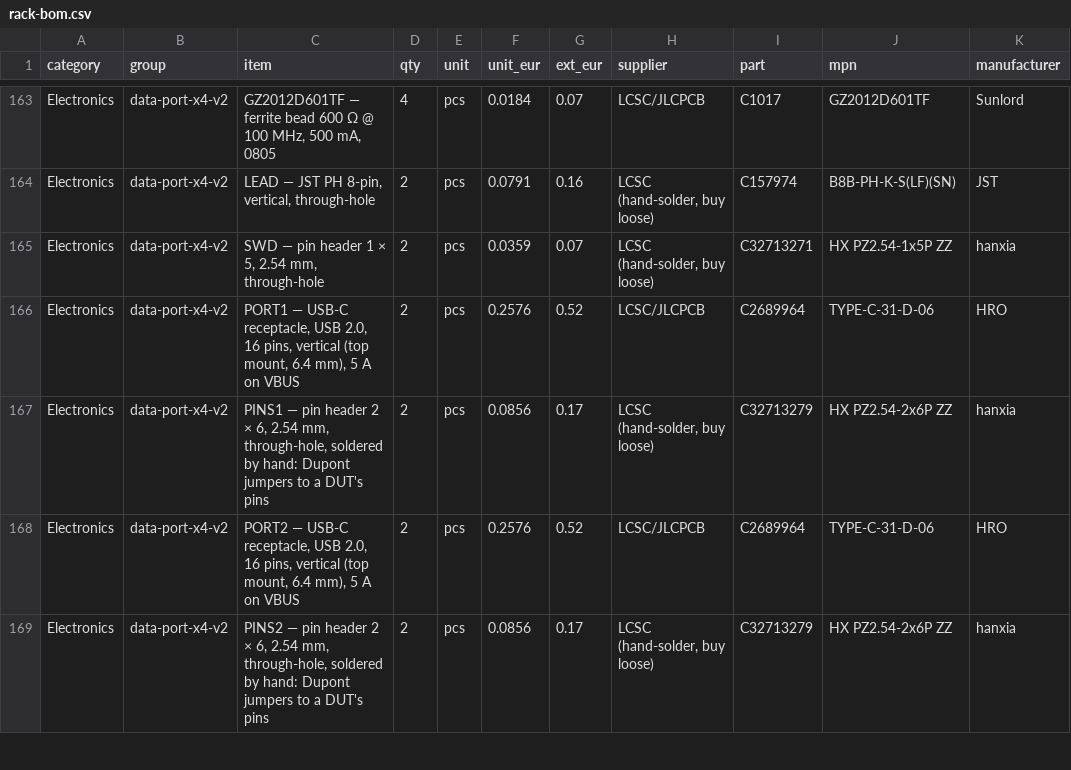
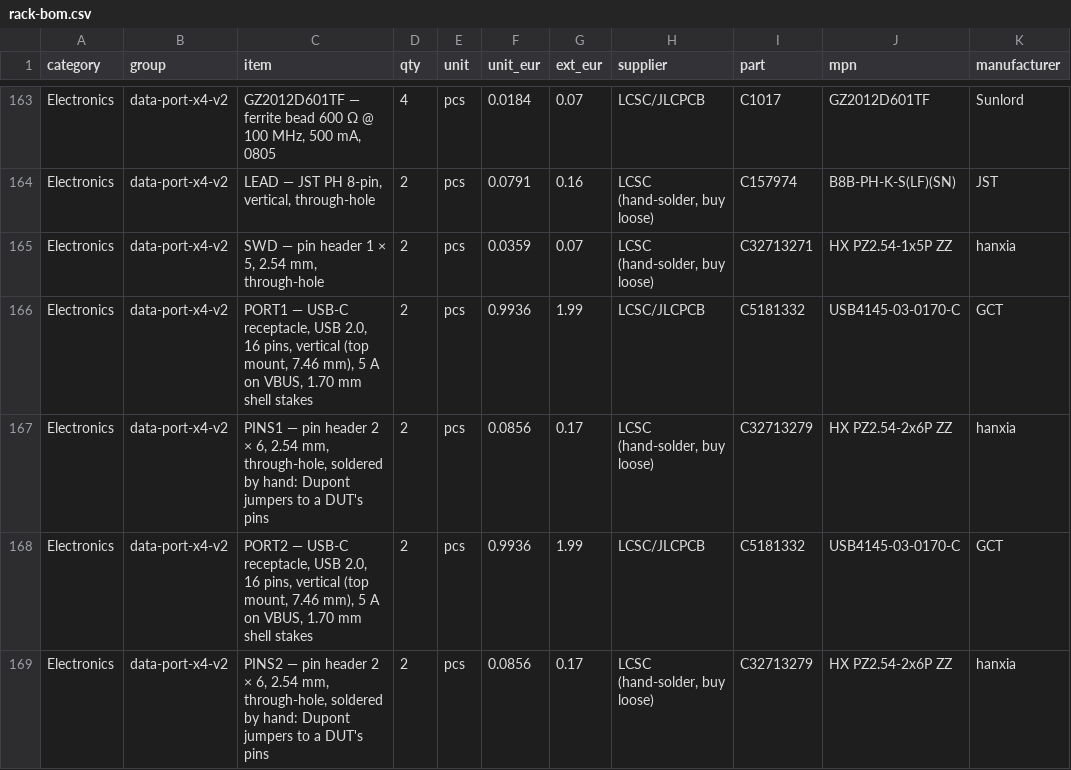
Before and after one commit to kartben/hw-testing-rack, a CSV file: bom/rack-bom.csv, drawn as a sheet; only a part is shown, gaps mark what is left out; the diff covers the shown part only; the diff names each change by its address in the sheet, - before the commit and + after, or states it on an @@ line.

```diff
--- a/bom/rack-bom.csv
+++ b/bom/rack-bom.csv
-C166 (item): …(top mount, 6.4 mm), 5 A on VBUS
+C166 (item): …(top mount, 7.46 mm), 5 A on VBUS, 1.70 mm shell stakes
-F166 (unit_eur): 0.2576
+F166 (unit_eur): 0.9936
-G166 (ext_eur): 0.52
+G166 (ext_eur): 1.99
-I166 (part): C2689964
+I166 (part): C5181332
-J166 (mpn): TYPE-C-31-D-06
+J166 (mpn): USB4145-03-0170-C
-K166 (manufacturer): HRO
+K166 (manufacturer): GCT
-C168 (item): …(top mount, 6.4 mm), 5 A on VBUS
+C168 (item): …(top mount, 7.46 mm), 5 A on VBUS, 1.70 mm shell stakes
-F168 (unit_eur): 0.2576
+F168 (unit_eur): 0.9936
-G168 (ext_eur): 0.52
+G168 (ext_eur): 1.99
-I168 (part): C2689964
+I168 (part): C5181332
-J168 (mpn): TYPE-C-31-D-06
+J168 (mpn): USB4145-03-0170-C
-K168 (manufacturer): HRO
+K168 (manufacturer): GCT
```
Also changed, not shown: 39 edited cells elsewhere in this file, electronics/data-port-x4-v2/data-port-x4-v2-base-bom.csv, electronics/data-port-x4-v2/data-port-x4-v2-bom.csv, 22 other files.
